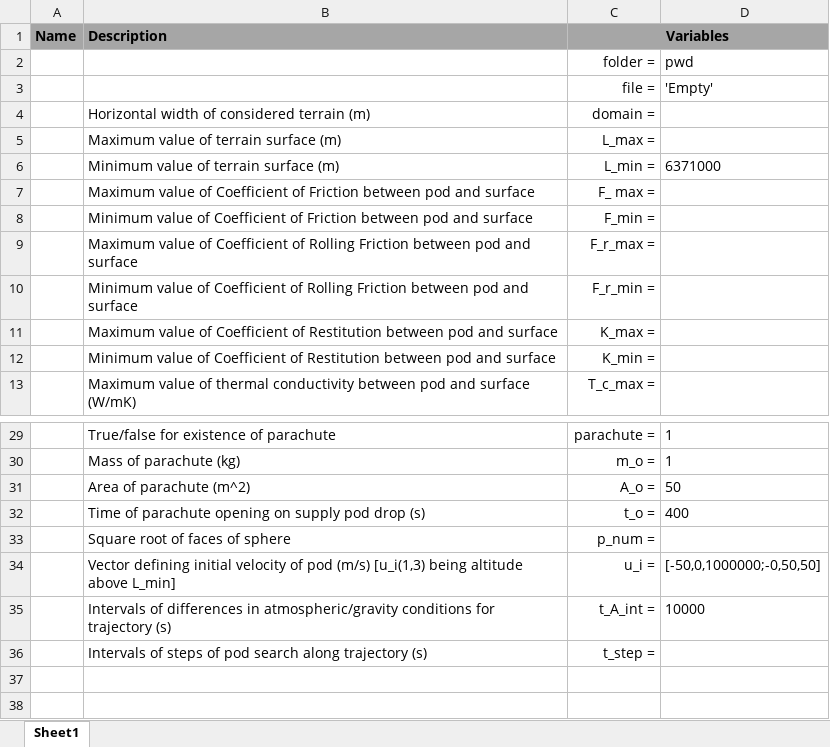
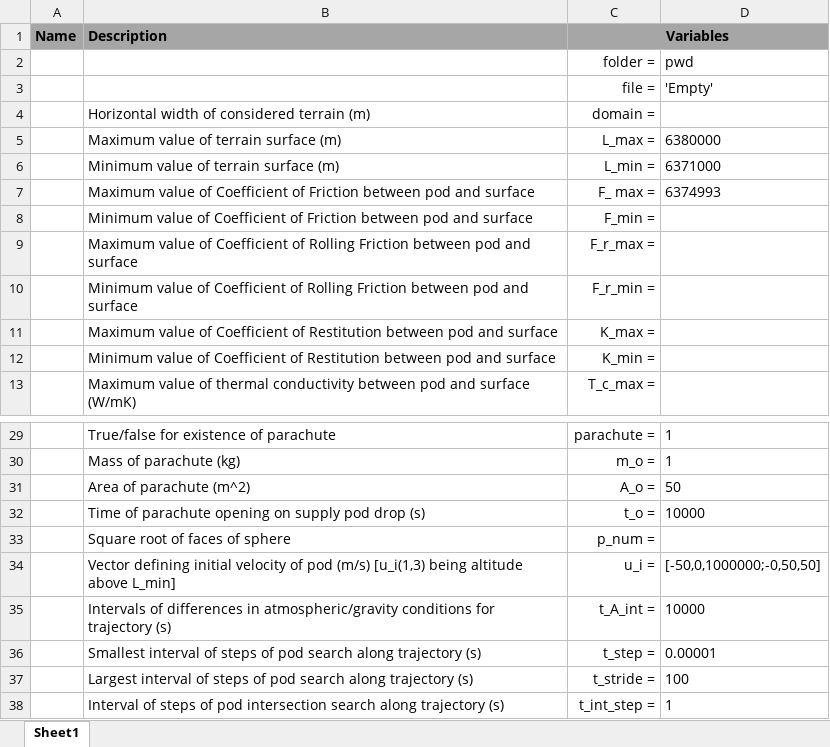
Before and after one commit to joshuaange/IRIS, an Excel workbook: Variables.xlsx, sheet Sheet1, drawn as a sheet; only a part is shown, gaps mark what is left out; values as stored, in another font and other column widths than the file's, no borders; the diff names each change by its address in the sheet, - before the commit and + after, or states it on an @@ line.

```diff
--- a/Variables.xlsx (sheet Sheet1)
+++ b/Variables.xlsx (sheet Sheet1)
-D5: (empty)
+D5: 6380000
-D7: (empty)
+D7: 6374993
-D32: 400
+D32: 10000
-B36 (Description): Intervals of steps…
+B36 (Description): Smallest interval of steps…
-D36: (empty)
+D36: 0.00001
+row 37:  | Largest interval of steps of pod search along trajectory (s) | t_stride = | 100
+row 38:  | Interval of steps of pod intersection search along trajectory (s) | t_int_step = | 1
```
Also changed, not shown: 1 other file.
